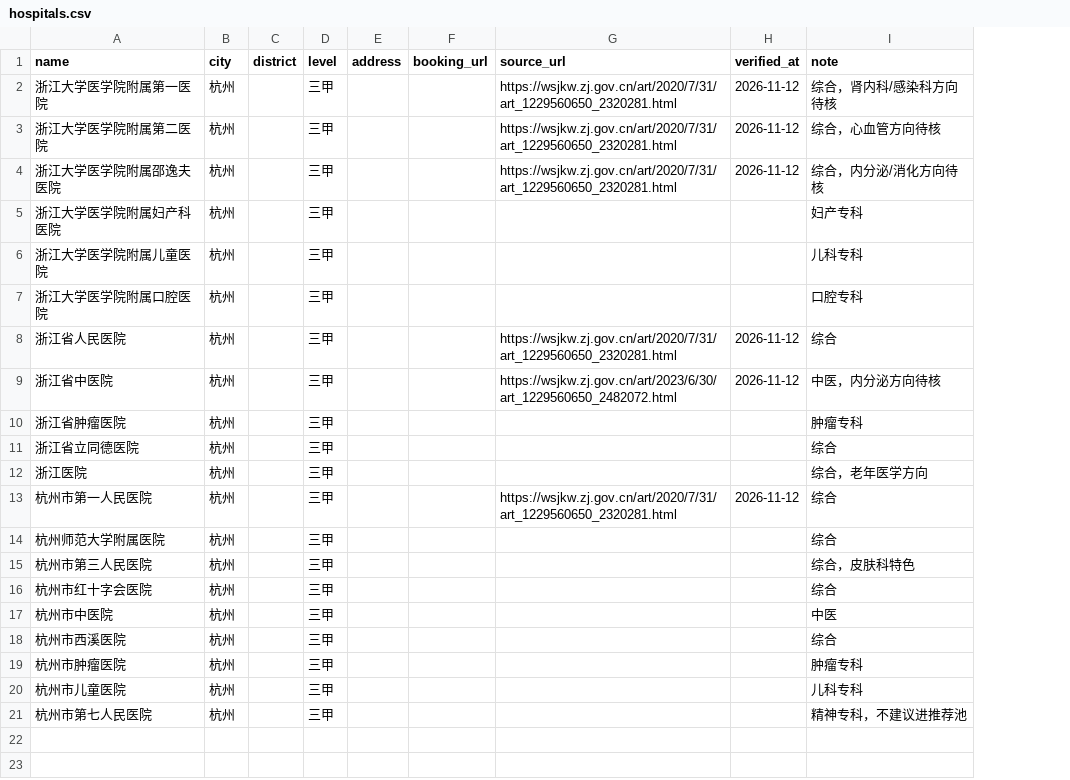
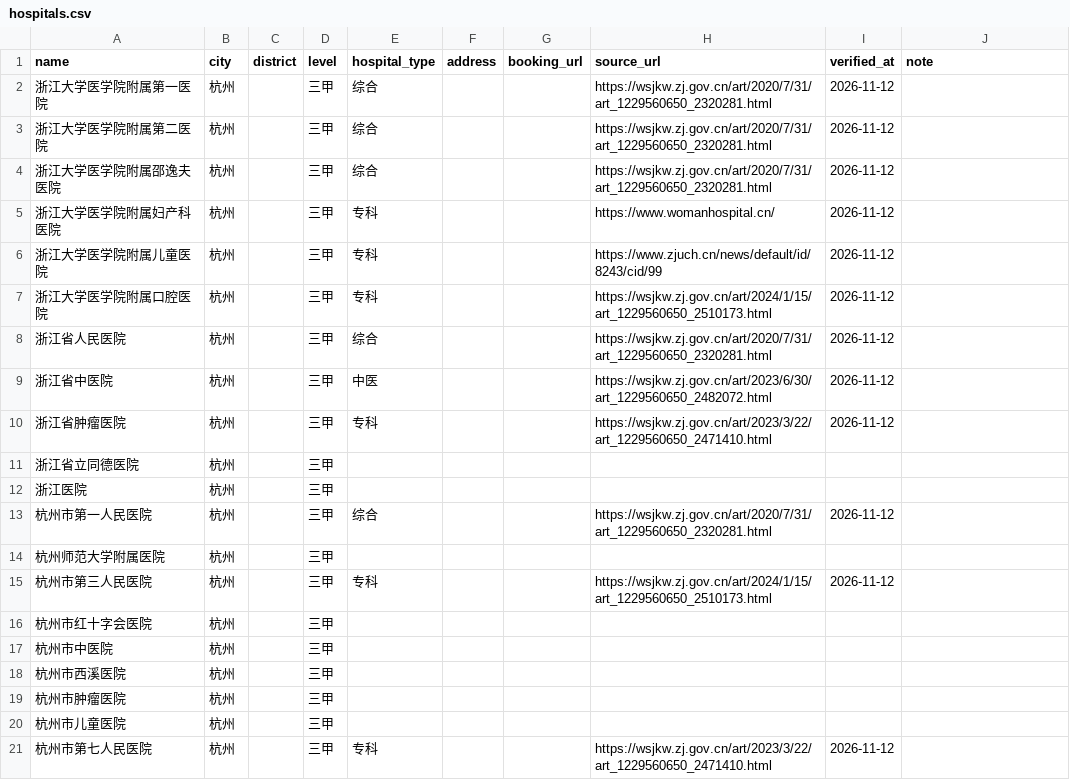
Before and after one commit to Breuky/SuperPatient, a CSV file: agent/data/hospitals.csv, drawn as a sheet; addresses are those after the commit; the diff names each change by its address in the sheet, - before the commit and + after, or states it on an @@ line.

Commit message:
data(l3): 补专科类医院等级来源，12/20 可溯源
第六批（2023-03-14）：浙江省肿瘤医院=三甲肿瘤、杭州市第七人民医院=三甲精神病；第七批（浙卫发函〔2023〕352号）：浙大口腔=三甲口腔、杭州市第三人民医院=三甲皮肤病医院（修正原先「综合」的标注）；医院官网：浙大儿院、浙大妇产科医院。hospital 增加 hospital_type（综合/中医/专科），接口与 CSV 同步。

```diff
--- a/agent/data/hospitals.csv
+++ b/agent/data/hospitals.csv
+column E (hospital_type), rows 2-21: 综合 | 综合 | 综合 | 专科 | 专科 | 专科 | 综合 | 中医 | 专科 |  |  | 综合 |  | 专科 |  |  |  |  |  | 专科
-J2 (note): 综合，肾内科/感染科方向待核
+J2 (note): (empty)
-J3 (note): 综合，心血管方向待核
+J3 (note): (empty)
-J4 (note): 综合，内分泌/消化方向待核
+J4 (note): (empty)
-H5 (source_url): (empty)
+H5 (source_url): https://www.womanhospital.cn/
-I5:I7 (verified_at): (empty)
+I5:I7 (verified_at): 2026-11-12
-J5 (note): 妇产专科
+J5 (note): (empty)
-H6 (source_url): (empty)
+H6 (source_url): https://www.zjuch.cn/news/default/id/8243/cid/99
-J6 (note): 儿科专科
+J6 (note): (empty)
-H7 (source_url): (empty)
+H7 (source_url): https://wsjkw.zj.gov.cn/art/2024/1/15/art_1229560650_2510173.html
-J7 (note): 口腔专科
+J7 (note): (empty)
-J8 (note): 综合
+J8 (note): (empty)
-J9 (note): 中医，内分泌方向待核
+J9 (note): (empty)
-H10 (source_url): (empty)
+H10 (source_url): https://wsjkw.zj.gov.cn/art/2023/3/22/art_1229560650_2471410.html
-I10 (verified_at): (empty)
+I10 (verified_at): 2026-11-12
-J10 (note): 肿瘤专科
+J10 (note): (empty)
-J11 (note): 综合
+J11 (note): (empty)
-J12 (note): 综合，老年医学方向
+J12 (note): (empty)
-J13:J14 (note): 综合
+J13:J14 (note): (empty)
-H15 (source_url): (empty)
+H15 (source_url): https://wsjkw.zj.gov.cn/art/2024/1/15/art_1229560650_2510173.html
-I15 (verified_at): (empty)
+I15 (verified_at): 2026-11-12
-J15 (note): 综合，皮肤科特色
+J15 (note): (empty)
-J16 (note): 综合
+J16 (note): (empty)
-J17 (note): 中医
+J17 (note): (empty)
-J18 (note): 综合
+J18 (note): (empty)
-J19 (note): 肿瘤专科
+J19 (note): (empty)
-J20 (note): 儿科专科
+J20 (note): (empty)
-H21 (source_url): (empty)
+H21 (source_url): https://wsjkw.zj.gov.cn/art/2023/3/22/art_1229560650_2471410.html
-I21 (verified_at): (empty)
+I21 (verified_at): 2026-11-12
-J21 (note): 精神专科，不建议进推荐池
+J21 (note): (empty)
```
Also changed, not shown: 3 other files.
